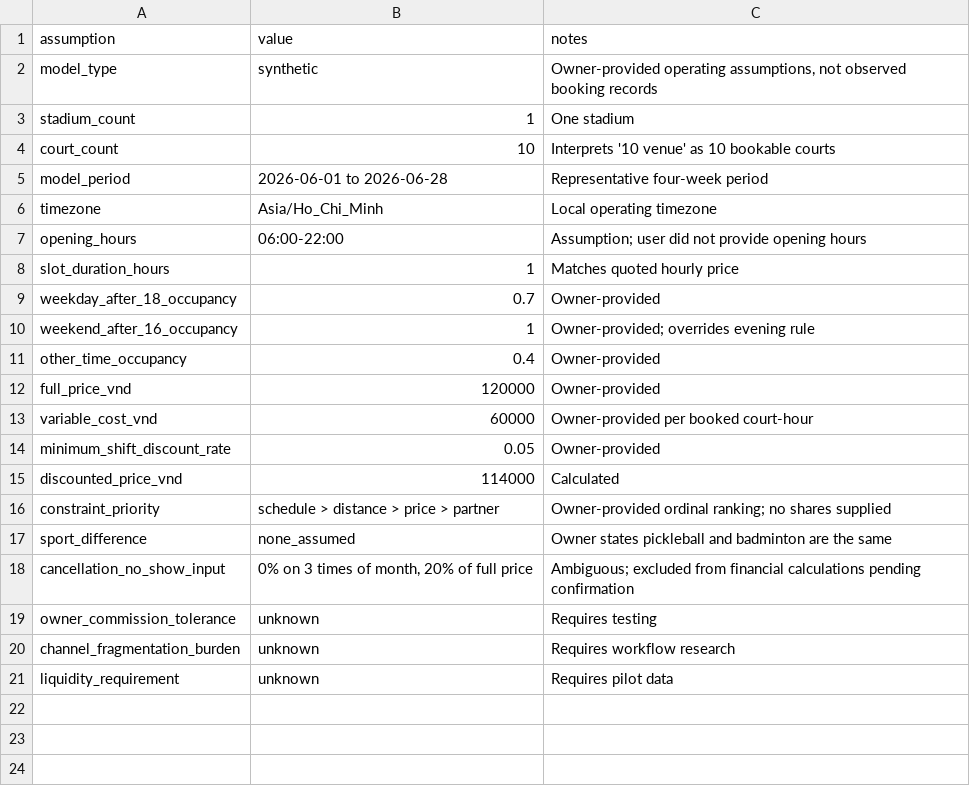
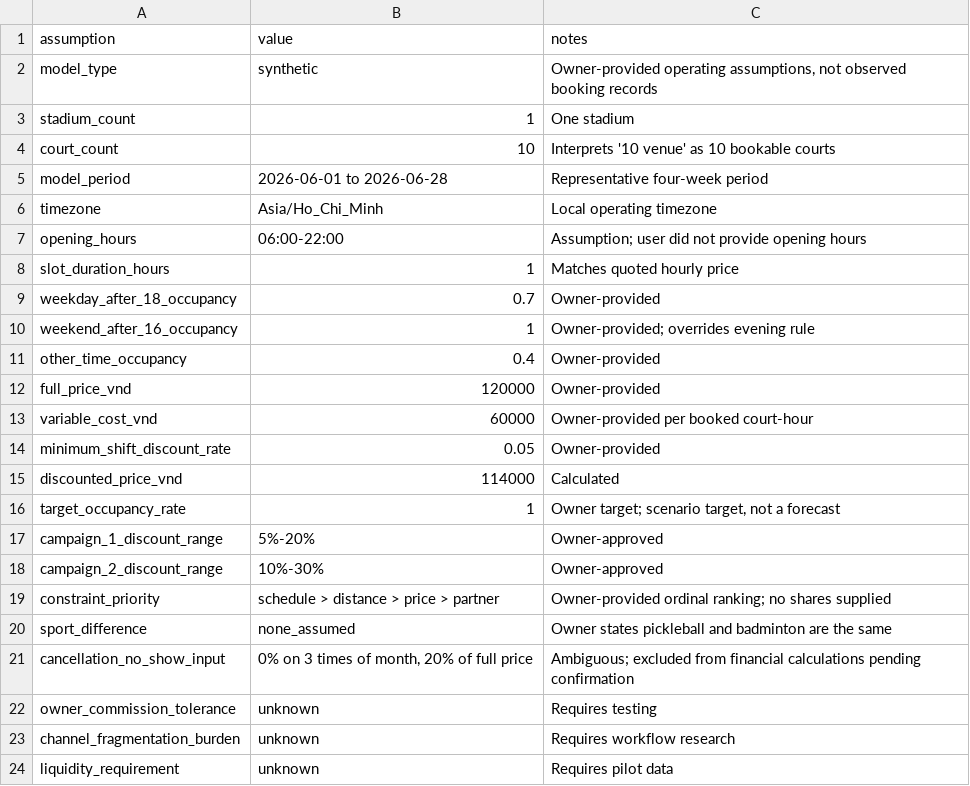
Before and after one commit to trongvanphan/event-codex, a CSV file: sport_booking/data/assumptions.csv, drawn as a sheet; the diff names each change by its address in the sheet, - before the commit and + after, or states it on an @@ line.

Commit message:
2 discount campaign

```diff
--- a/sport_booking/data/assumptions.csv
+++ b/sport_booking/data/assumptions.csv
+row 16: target_occupancy_rate | 1 | Owner target; scenario target, not a forecast
+row 17: campaign_1_discount_range | 5%-20% | Owner-approved
+row 18: campaign_2_discount_range | 10%-30% | Owner-approved
```
Also changed, not shown: 8 other files.
